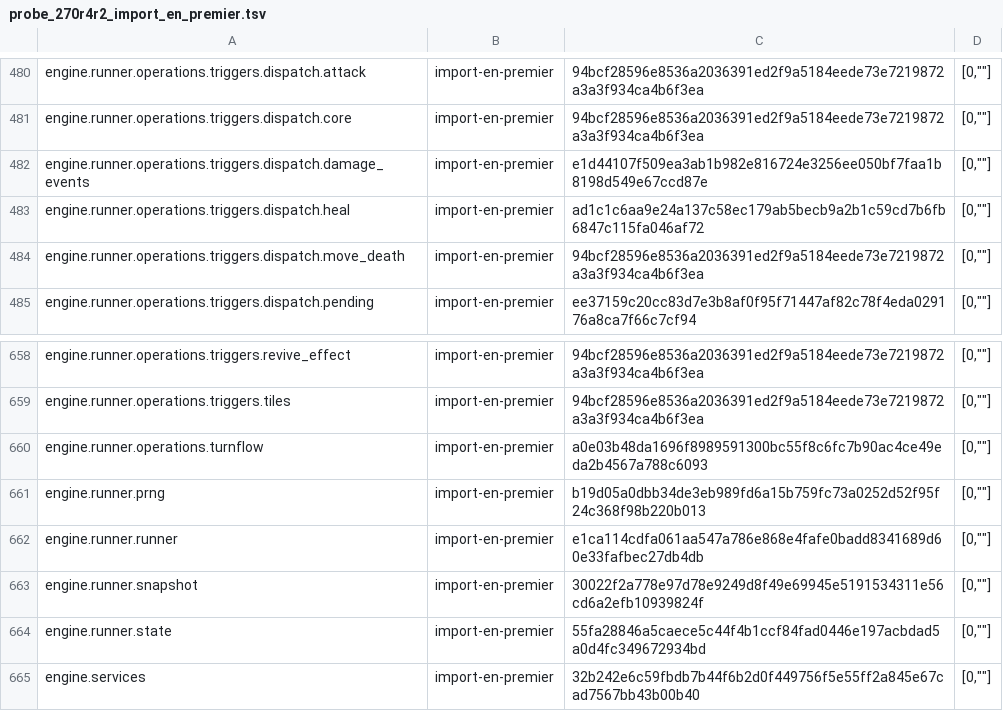
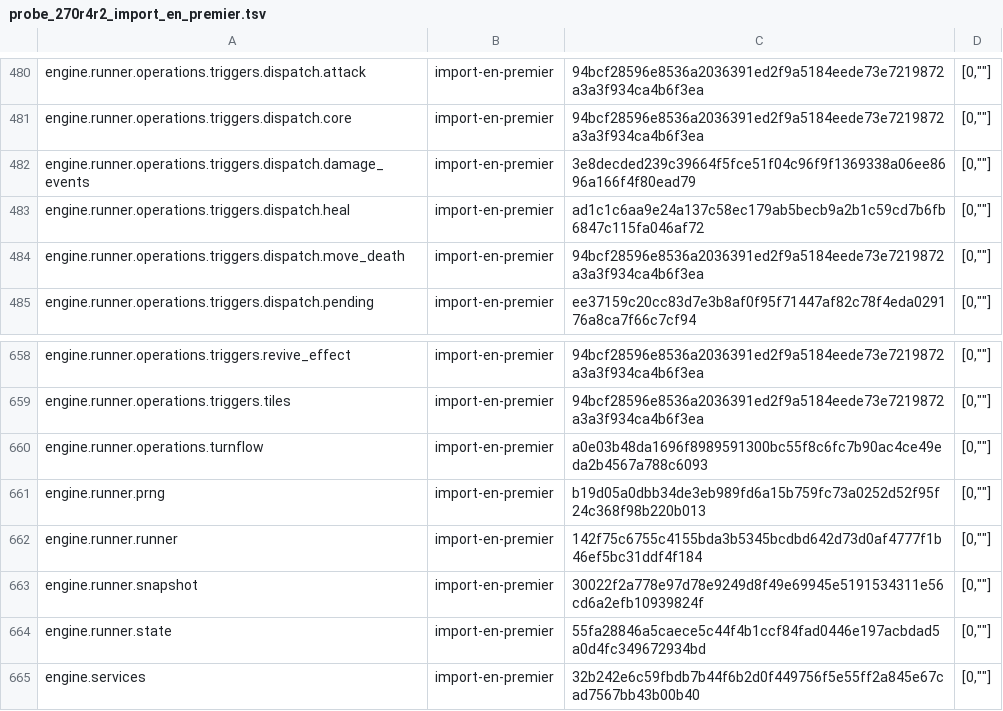
Before and after one commit to NicolasVautrin/tacticus-tools, a TSV file: scripts/cliquets-cache/probe_270r4r2_import_en_premier.tsv, drawn as a sheet; only a part is shown, gaps mark what is left out.

```diff
--- a/scripts/cliquets-cache/probe_270r4r2_import_en_premier.tsv
+++ b/scripts/cliquets-cache/probe_270r4r2_import_en_premier.tsv
@@ -481,3 +481,3 @@ engine.runner.operations.triggers.dispatch.attack	import-en-premier	94bcf28596e8
 engine.runner.operations.triggers.dispatch.core	import-en-premier	94bcf28596e8536a2036391ed2f9a5184eede73e7219872a3a3f934ca4b6f3ea	[0,""]
-engine.runner.operations.triggers.dispatch.damage_events	import-en-premier	e1d44107f509ea3ab1b982e816724e3256ee050bf7faa1b8198d549e67ccd87e	[0,""]
+engine.runner.operations.triggers.dispatch.damage_events	import-en-premier	3e8decded239c39664f5fce51f04c96f9f1369338a06ee8696a166f4f80ead79	[0,""]
 engine.runner.operations.triggers.dispatch.heal	import-en-premier	ad1c1c6aa9e24a137c58ec179ab5becb9a2b1c59cd7b6fb6847c115fa046af72	[0,""]
@@ -661,3 +661,3 @@ engine.runner.operations.turnflow	import-en-premier	a0e03b48da1696f8989591300bc5
 engine.runner.prng	import-en-premier	b19d05a0dbb34de3eb989fd6a15b759fc73a0252d52f95f24c368f98b220b013	[0,""]
-engine.runner.runner	import-en-premier	e1ca114cdfa061aa547a786e868e4fafe0badd8341689d60e33fafbec27db4db	[0,""]
+engine.runner.runner	import-en-premier	142f75c6755c4155bda3b5345bcdbd642d73d0af4777f1b46ef5bc31ddf4f184	[0,""]
 engine.runner.snapshot	import-en-premier	30022f2a778e97d78e9249d8f49e69945e5191534311e56cd6a2efb10939824f	[0,""]
```
Also changed, not shown: 1 other file.
